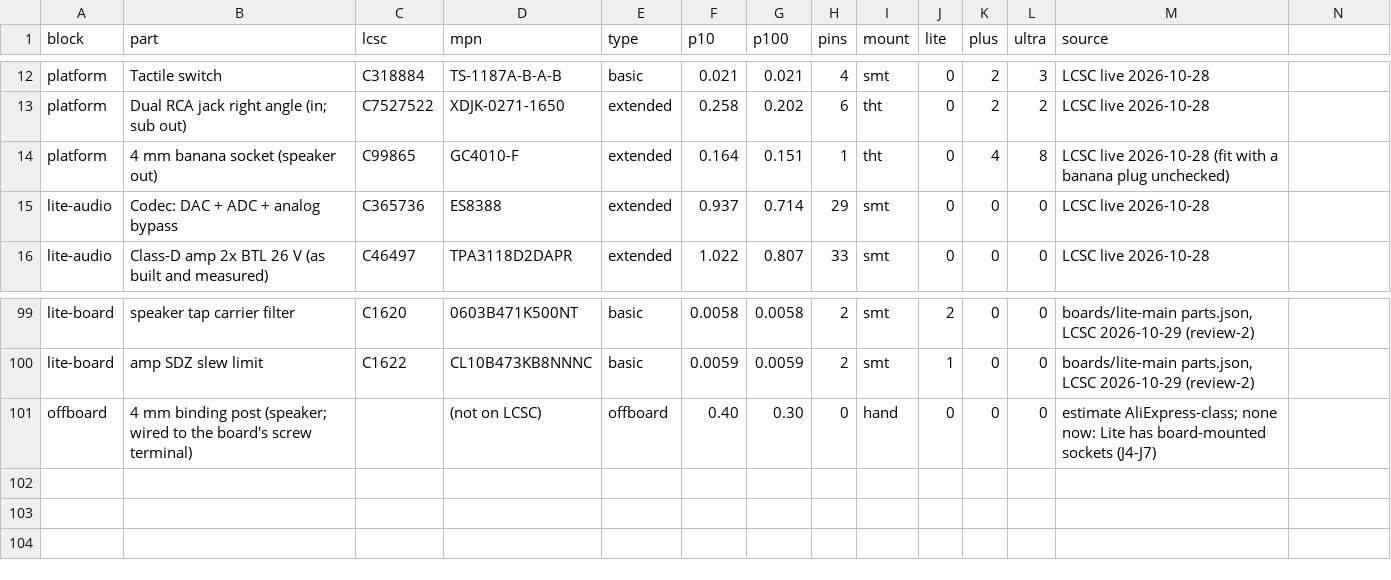
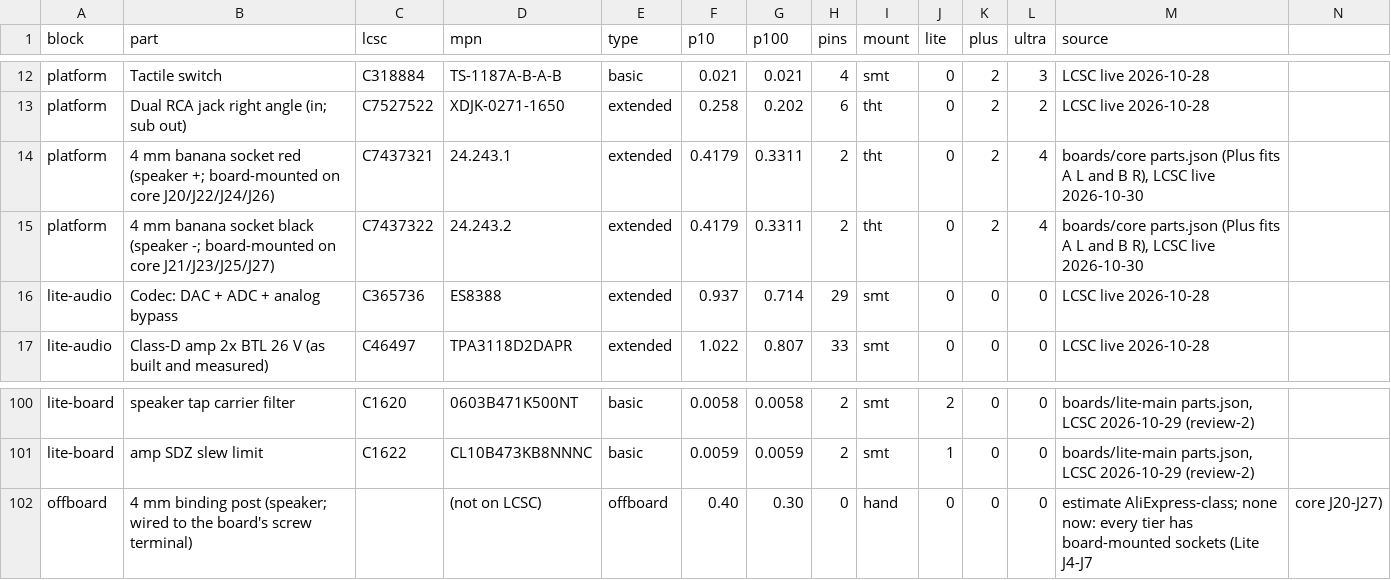
Before and after one commit to Hive-RSI-Lab/hifi-receiver, a CSV file: docs/bom-estimate.csv, drawn as a sheet; only a part is shown, gaps mark what is left out.

Commit message:
core banana: docs (README, manual, product, bom-estimate), enclosure banana holes

```diff
--- a/docs/bom-estimate.csv
+++ b/docs/bom-estimate.csv
@@ -13,3 +13,4 @@ platform,Tactile switch,C318884,TS-1187A-B-A-B,basic,0.021,0.021,4,smt,0,2,3,LCS
 platform,Dual RCA jack right angle (in; sub out),C7527522,XDJK-0271-1650,extended,0.258,0.202,6,tht,0,2,2,LCSC live 2026-10-28
-platform,4 mm banana socket (speaker out),C99865,GC4010-F,extended,0.164,0.151,1,tht,0,4,8,LCSC live 2026-10-28 (fit with a banana plug unchecked)
+platform,4 mm banana socket red (speaker +; board-mounted on core J20/J22/J24/J26),C7437321,24.243.1,extended,0.4179,0.3311,2,tht,0,2,4,"boards/core parts.json (Plus fits A L and B R), LCSC live 2026-10-30"
+platform,4 mm banana socket black (speaker -; board-mounted on core J21/J23/J25/J27),C7437322,24.243.2,extended,0.4179,0.3311,2,tht,0,2,4,"boards/core parts.json (Plus fits A L and B R), LCSC live 2026-10-30"
 lite-audio,Codec: DAC + ADC + analog bypass,C365736,ES8388,extended,0.937,0.714,29,smt,0,0,0,LCSC live 2026-10-28
@@ -100,2 +101,2 @@ lite-board,speaker tap carrier filter,C1620,0603B471K500NT,basic,0.0058,0.0058,2
 lite-board,amp SDZ slew limit,C1622,CL10B473KB8NNNC,basic,0.0059,0.0059,2,smt,1,0,0,"boards/lite-main parts.json, LCSC 2026-10-29 (review-2)"
-offboard,4 mm binding post (speaker; wired to the board's screw terminal),,(not on LCSC),offboard,0.40,0.30,0,hand,0,0,0,estimate AliExpress-class; none now: Lite has board-mounted sockets (J4-J7)
+offboard,4 mm binding post (speaker; wired to the board's screw terminal),,(not on LCSC),offboard,0.40,0.30,0,hand,0,0,0,estimate AliExpress-class; none now: every tier has board-mounted sockets (Lite J4-J7, core J20-J27)
```
Also changed, not shown: 6 other files.
